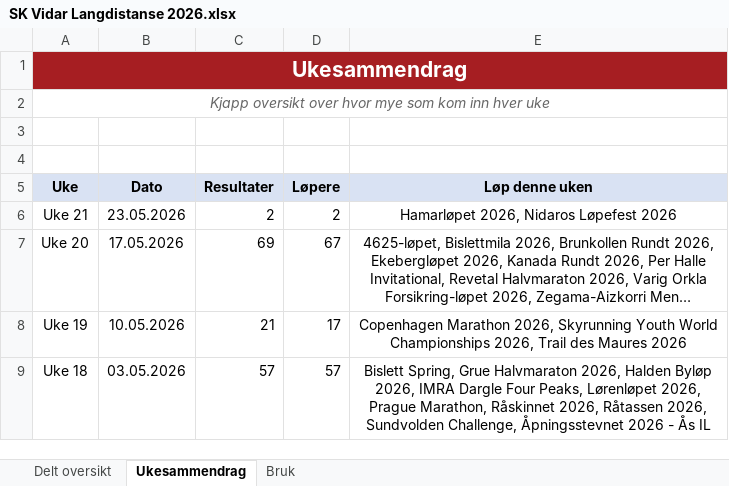
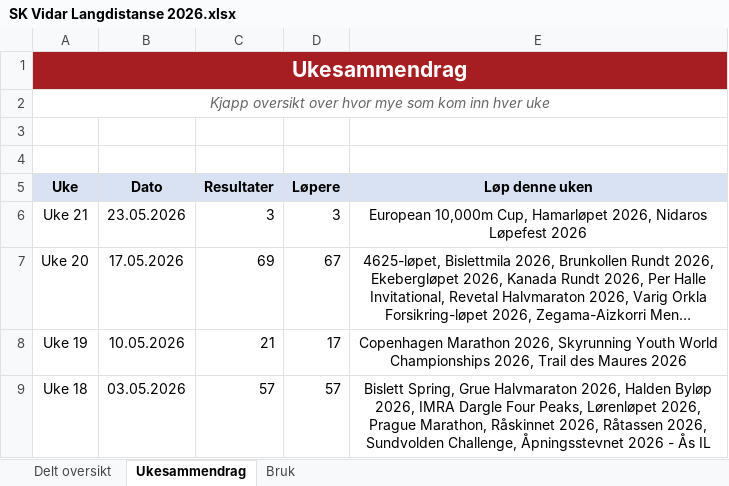
Before and after one commit to gustavByte/sk-vidar-2026-resultater, an Excel workbook: data/delt_oversikt/SK Vidar Langdistanse 2026.xlsx, sheet Ukesammendrag, drawn as a sheet; only a part is shown; long unchanged cells end in …; values as stored, in another font and other column widths than the file's, no borders; table styles not drawn; the diff names each change by its address in the sheet, - before the commit and + after, or states it on an @@ line.

Commit message:
Add European 10000m Cup result

```diff
--- a/data/delt_oversikt/SK Vidar Langdistanse 2026.xlsx (sheet Ukesammendrag)
+++ b/data/delt_oversikt/SK Vidar Langdistanse 2026.xlsx (sheet Ukesammendrag)
-C6 (Resultater): 2
+C6 (Resultater): 3
-D6 (Løpere): 2
+D6 (Løpere): 3
-E6 (Løp denne uken): Hamarløpet 2026,…
+E6 (Løp denne uken): European 10,000m Cup, Hamarløpet 2026,…
```
Also changed, not shown: sheet Delt oversikt, 2 other files.
